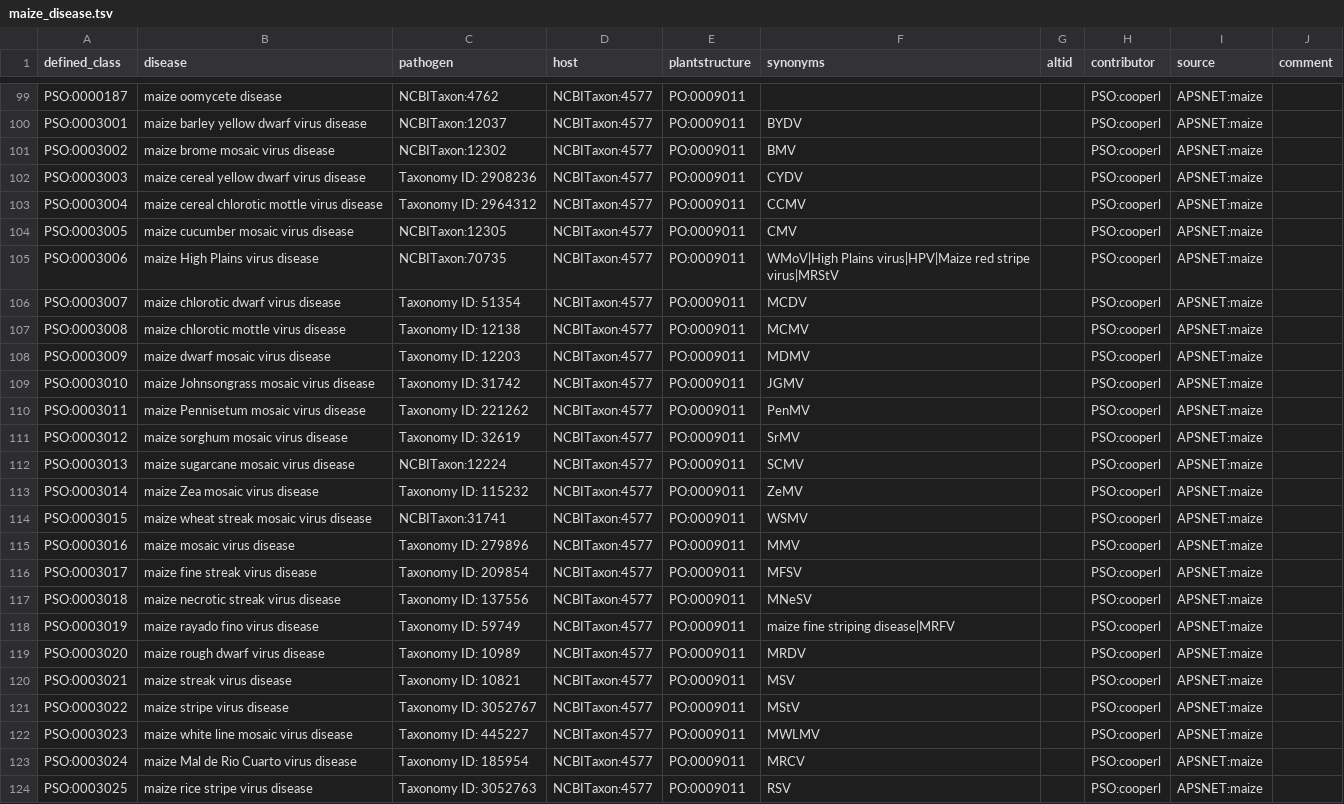
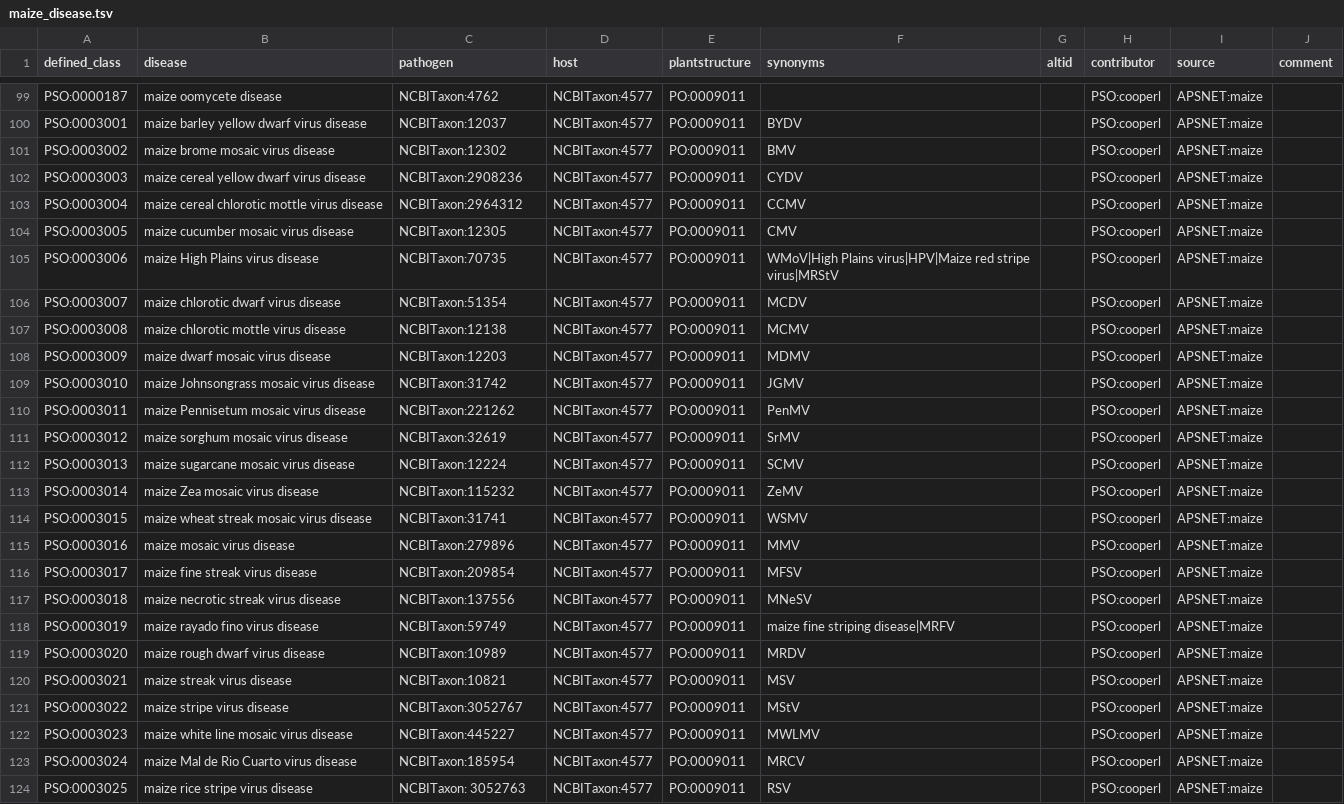
Before and after one commit to Planteome/plant-stress-ontology, a TSV file: src/patterns/data/default/maize_disease.tsv, drawn as a sheet; only a part is shown, gaps mark what is left out.

Commit message:
Fixing taxon ids

```diff
--- a/src/patterns/data/default/maize_disease.tsv
+++ b/src/patterns/data/default/maize_disease.tsv
@@ -101,24 +101,24 @@ PSO:0003001	maize barley yellow dwarf virus disease	NCBITaxon:12037	NCBITaxon:45
 PSO:0003002	maize brome mosaic virus disease	NCBITaxon:12302	NCBITaxon:4577	PO:0009011	BMV		PSO:cooperl	APSNET:maize	
-PSO:0003003	maize cereal yellow dwarf virus disease	Taxonomy ID: 2908236	NCBITaxon:4577	PO:0009011	CYDV		PSO:cooperl	APSNET:maize	
-PSO:0003004	maize cereal chlorotic mottle virus disease	Taxonomy ID: 2964312	NCBITaxon:4577	PO:0009011	CCMV		PSO:cooperl	APSNET:maize	
+PSO:0003003	maize cereal yellow dwarf virus disease	NCBITaxon:2908236	NCBITaxon:4577	PO:0009011	CYDV		PSO:cooperl	APSNET:maize	
+PSO:0003004	maize cereal chlorotic mottle virus disease	NCBITaxon:2964312	NCBITaxon:4577	PO:0009011	CCMV		PSO:cooperl	APSNET:maize	
 PSO:0003005	maize cucumber mosaic virus disease	NCBITaxon:12305	NCBITaxon:4577	PO:0009011	CMV		PSO:cooperl	APSNET:maize	
 PSO:0003006	maize High Plains virus disease	NCBITaxon:70735	NCBITaxon:4577	PO:0009011	WMoV|High Plains virus|HPV|Maize red stripe virus|MRStV		PSO:cooperl	APSNET:maize	
-PSO:0003007	maize chlorotic dwarf virus disease	Taxonomy ID: 51354	NCBITaxon:4577	PO:0009011	MCDV		PSO:cooperl	APSNET:maize	
-PSO:0003008	maize chlorotic mottle virus disease	Taxonomy ID: 12138	NCBITaxon:4577	PO:0009011	MCMV		PSO:cooperl	APSNET:maize	
-PSO:0003009	maize dwarf mosaic virus disease	Taxonomy ID: 12203	NCBITaxon:4577	PO:0009011	MDMV		PSO:cooperl	APSNET:maize	
-PSO:0003010	maize Johnsongrass mosaic virus disease	Taxonomy ID: 31742	NCBITaxon:4577	PO:0009011	JGMV		PSO:cooperl	APSNET:maize	
-PSO:0003011	maize Pennisetum mosaic virus disease	Taxonomy ID: 221262	NCBITaxon:4577	PO:0009011	PenMV		PSO:cooperl	APSNET:maize	
-PSO:0003012	maize sorghum mosaic virus disease	Taxonomy ID: 32619	NCBITaxon:4577	PO:0009011	SrMV		PSO:cooperl	APSNET:maize	
+PSO:0003007	maize chlorotic dwarf virus disease	NCBITaxon:51354	NCBITaxon:4577	PO:0009011	MCDV		PSO:cooperl	APSNET:maize	
+PSO:0003008	maize chlorotic mottle virus disease	NCBITaxon:12138	NCBITaxon:4577	PO:0009011	MCMV		PSO:cooperl	APSNET:maize	
+PSO:0003009	maize dwarf mosaic virus disease	NCBITaxon:12203	NCBITaxon:4577	PO:0009011	MDMV		PSO:cooperl	APSNET:maize	
+PSO:0003010	maize Johnsongrass mosaic virus disease	NCBITaxon:31742	NCBITaxon:4577	PO:0009011	JGMV		PSO:cooperl	APSNET:maize	
+PSO:0003011	maize Pennisetum mosaic virus disease	NCBITaxon:221262	NCBITaxon:4577	PO:0009011	PenMV		PSO:cooperl	APSNET:maize	
+PSO:0003012	maize sorghum mosaic virus disease	NCBITaxon:32619	NCBITaxon:4577	PO:0009011	SrMV		PSO:cooperl	APSNET:maize	
 PSO:0003013	maize sugarcane mosaic virus disease	NCBITaxon:12224	NCBITaxon:4577	PO:0009011	SCMV		PSO:cooperl	APSNET:maize	
-PSO:0003014	maize Zea mosaic virus disease	Taxonomy ID: 115232	NCBITaxon:4577	PO:0009011	ZeMV		PSO:cooperl	APSNET:maize	
+PSO:0003014	maize Zea mosaic virus disease	NCBITaxon:115232	NCBITaxon:4577	PO:0009011	ZeMV		PSO:cooperl	APSNET:maize	
 PSO:0003015	maize wheat streak mosaic virus disease	NCBITaxon:31741	NCBITaxon:4577	PO:0009011	WSMV		PSO:cooperl	APSNET:maize	
-PSO:0003016	maize mosaic virus disease	Taxonomy ID: 279896	NCBITaxon:4577	PO:0009011	MMV		PSO:cooperl	APSNET:maize	
-PSO:0003017	maize fine streak virus disease	Taxonomy ID: 209854	NCBITaxon:4577	PO:0009011	MFSV		PSO:cooperl	APSNET:maize	
-PSO:0003018	maize necrotic streak virus disease	Taxonomy ID: 137556	NCBITaxon:4577	PO:0009011	MNeSV		PSO:cooperl	APSNET:maize	
-PSO:0003019	maize rayado fino virus disease	Taxonomy ID: 59749	NCBITaxon:4577	PO:0009011	maize fine striping disease|MRFV		PSO:cooperl	APSNET:maize	
-PSO:0003020	maize rough dwarf virus disease	Taxonomy ID: 10989	NCBITaxon:4577	PO:0009011	MRDV		PSO:cooperl	APSNET:maize	
-PSO:0003021	maize streak virus disease	Taxonomy ID: 10821	NCBITaxon:4577	PO:0009011	MSV		PSO:cooperl	APSNET:maize	
-PSO:0003022	maize stripe virus disease	Taxonomy ID: 3052767	NCBITaxon:4577	PO:0009011	MStV		PSO:cooperl	APSNET:maize	
-PSO:0003023	maize white line mosaic virus disease	Taxonomy ID: 445227	NCBITaxon:4577	PO:0009011	MWLMV		PSO:cooperl	APSNET:maize	
-PSO:0003024	maize Mal de Rio Cuarto virus disease	Taxonomy ID: 185954	NCBITaxon:4577	PO:0009011	MRCV		PSO:cooperl	APSNET:maize	
-PSO:0003025	maize rice stripe virus disease	Taxonomy ID: 3052763	NCBITaxon:4577	PO:0009011	RSV		PSO:cooperl	APSNET:maize	
+PSO:0003016	maize mosaic virus disease	NCBITaxon:279896	NCBITaxon:4577	PO:0009011	MMV		PSO:cooperl	APSNET:maize	
+PSO:0003017	maize fine streak virus disease	NCBITaxon:209854	NCBITaxon:4577	PO:0009011	MFSV		PSO:cooperl	APSNET:maize	
+PSO:0003018	maize necrotic streak virus disease	NCBITaxon:137556	NCBITaxon:4577	PO:0009011	MNeSV		PSO:cooperl	APSNET:maize	
+PSO:0003019	maize rayado fino virus disease	NCBITaxon:59749	NCBITaxon:4577	PO:0009011	maize fine striping disease|MRFV		PSO:cooperl	APSNET:maize	
+PSO:0003020	maize rough dwarf virus disease	NCBITaxon:10989	NCBITaxon:4577	PO:0009011	MRDV		PSO:cooperl	APSNET:maize	
+PSO:0003021	maize streak virus disease	NCBITaxon:10821	NCBITaxon:4577	PO:0009011	MSV		PSO:cooperl	APSNET:maize	
+PSO:0003022	maize stripe virus disease	NCBITaxon:3052767	NCBITaxon:4577	PO:0009011	MStV		PSO:cooperl	APSNET:maize	
+PSO:0003023	maize white line mosaic virus disease	NCBITaxon:445227	NCBITaxon:4577	PO:0009011	MWLMV		PSO:cooperl	APSNET:maize	
+PSO:0003024	maize Mal de Rio Cuarto virus disease	NCBITaxon:185954	NCBITaxon:4577	PO:0009011	MRCV		PSO:cooperl	APSNET:maize	
+PSO:0003025	maize rice stripe virus disease	NCBITaxon: 3052763	NCBITaxon:4577	PO:0009011	RSV		PSO:cooperl	APSNET:maize	
```
